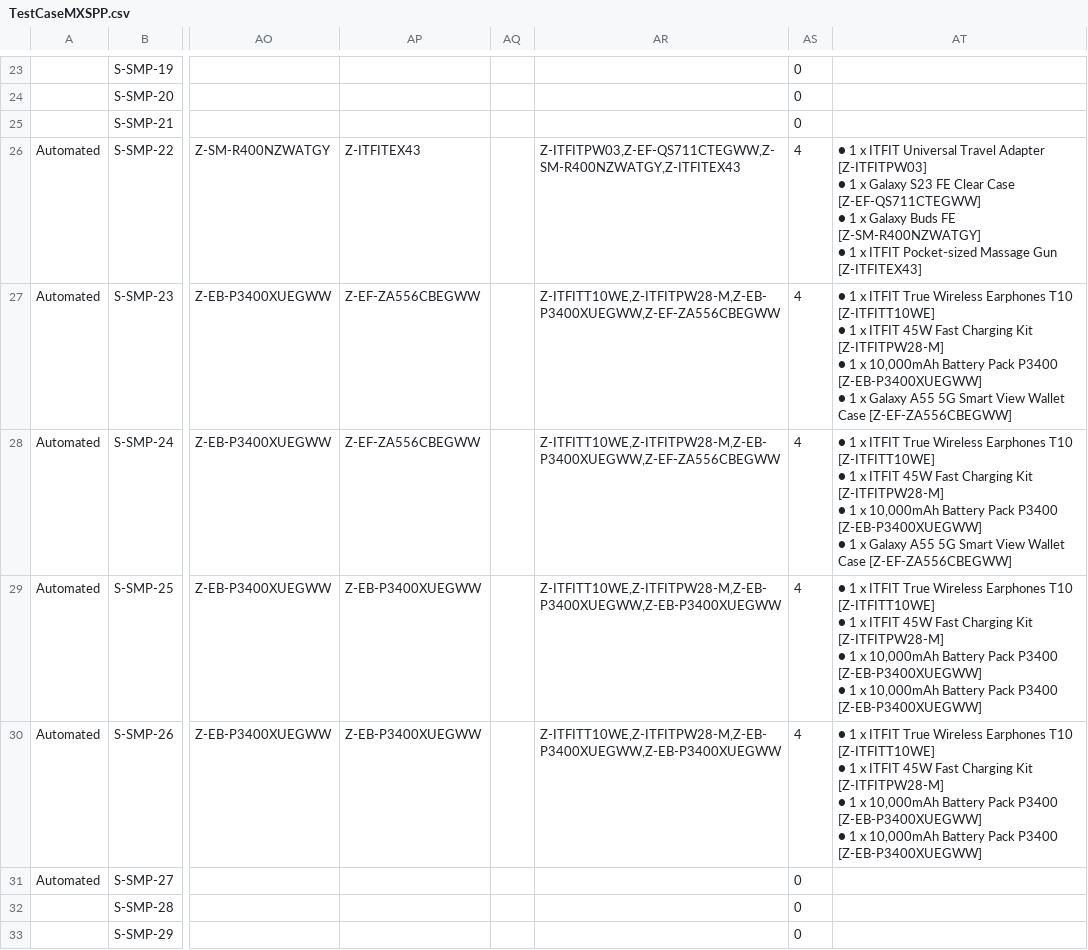
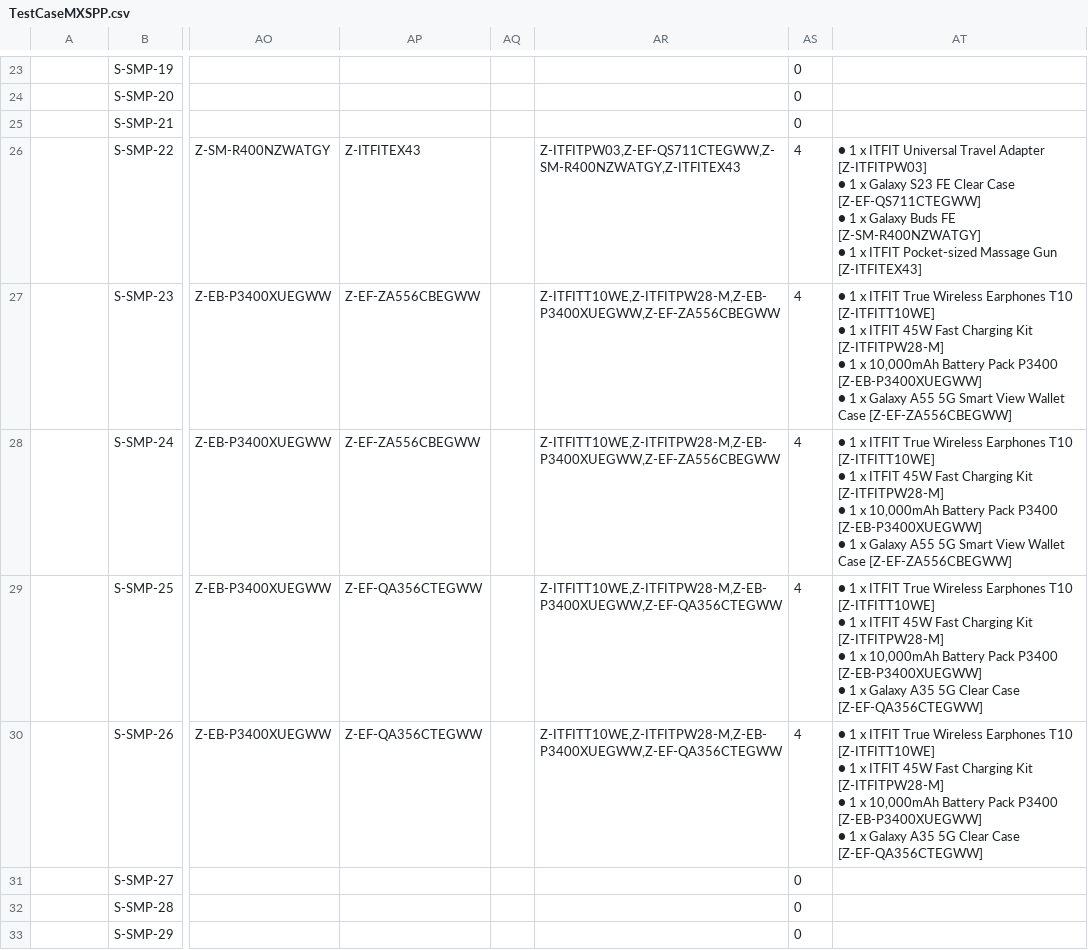
Before and after one commit to raymondwoocheil/CheilSEHKQA, a CSV file: datasources/TestCaseMXSPP.csv, drawn as a sheet; only a part is shown, gaps mark what is left out; the diff covers the shown part only; the diff names each change by its address in the sheet, - before the commit and + after, or states it on an @@ line.

Commit message:
Update correct test case for Sep 2024 mass offer

```diff
--- a/datasources/TestCaseMXSPP.csv
+++ b/datasources/TestCaseMXSPP.csv
-A26:A31: Automated
+A26:A31: (empty)
-AP29:AP30: Z-EB-P3400XUEGWW
+AP29:AP30: Z-EF-QA356CTEGWW
-AR29:AR30: Z-ITFITT10WE,Z-ITFITPW28-M,Z-EB-P3400XUEGWW,Z-EB-P3400XUEGWW
+AR29:AR30: Z-ITFITT10WE,Z-ITFITPW28-M,Z-EB-P3400XUEGWW,Z-EF-QA356CTEGWW
-AT29:AT30: …1 x 10,000mAh Battery Pack P3400 [Z-EB-P3400XUEGWW]
+AT29:AT30: …1 x Galaxy A35 5G Clear Case [Z-EF-QA356CTEGWW]
```
Also changed, not shown: 71 edited cells elsewhere in this file, datasources/TestCaseCE.csv, datasources/TestCaseCEEPP.csv, 3 other files.
